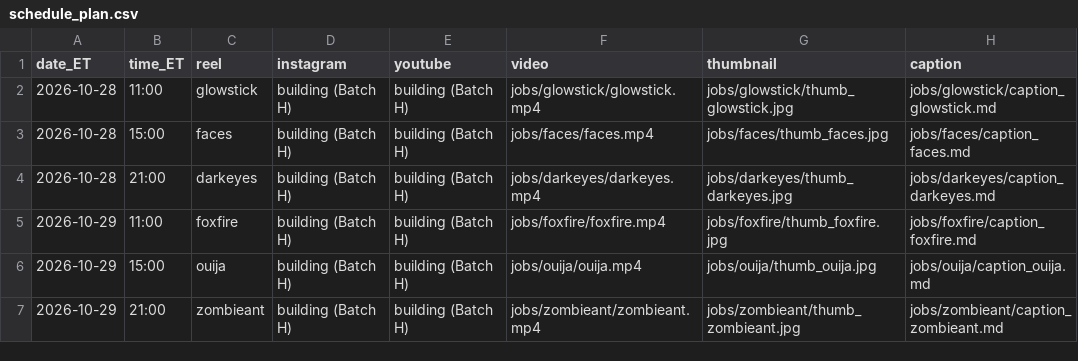
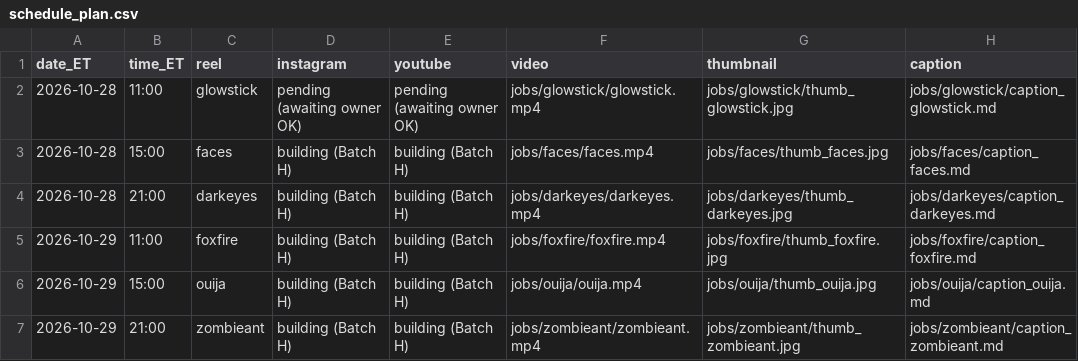
Before and after one commit to jiewei190-arch/reel-render, a CSV file: handoff/schedule_plan.csv, drawn as a sheet; only a part is shown.

```diff
--- a/handoff/schedule_plan.csv
+++ b/handoff/schedule_plan.csv
@@ -1,3 +1,3 @@
 date_ET,time_ET,reel,instagram,youtube,video,thumbnail,caption
-2026-10-28,11:00,glowstick,building (Batch H),building (Batch H),jobs/glowstick/glowstick.mp4,jobs/glowstick/thumb_glowstick.jpg,jobs/glowstick/caption_glowstick.md
+2026-10-28,11:00,glowstick,pending (awaiting owner OK),pending (awaiting owner OK),jobs/glowstick/glowstick.mp4,jobs/glowstick/thumb_glowstick.jpg,jobs/glowstick/caption_glowstick.md
 2026-10-28,15:00,faces,building (Batch H),building (Batch H),jobs/faces/faces.mp4,jobs/faces/thumb_faces.jpg,jobs/faces/caption_faces.md
```
Also changed, not shown: 7 other files.
